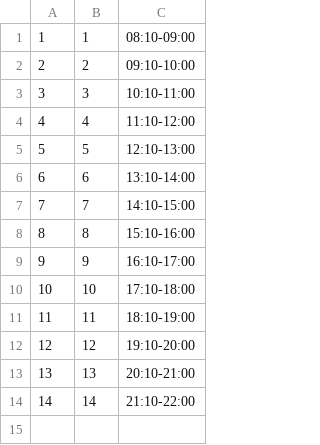
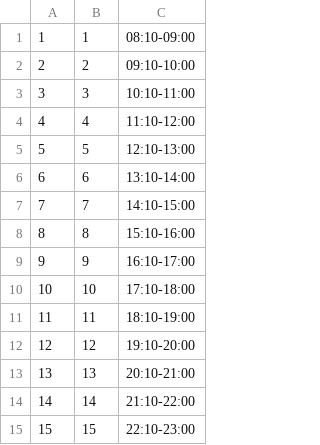
Before and after one commit to Yukaii/CrawlerMaster, a CSV file: lib/course_period/data/fcu.csv, drawn as a sheet; the diff names each change by its address in the sheet, - before the commit and + after, or states it on an @@ line.

Commit message:
fix fcu period data

```diff
--- a/lib/course_period/data/fcu.csv
+++ b/lib/course_period/data/fcu.csv
+row 15: 15 | 15 | 22:10-23:00
```
